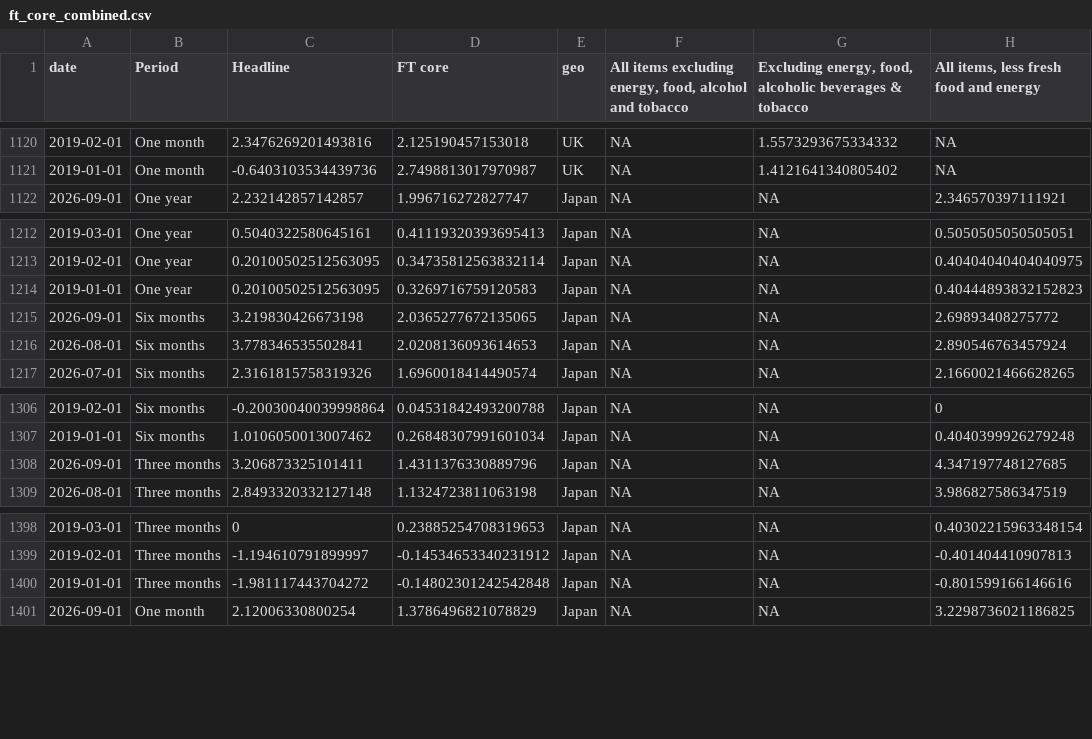
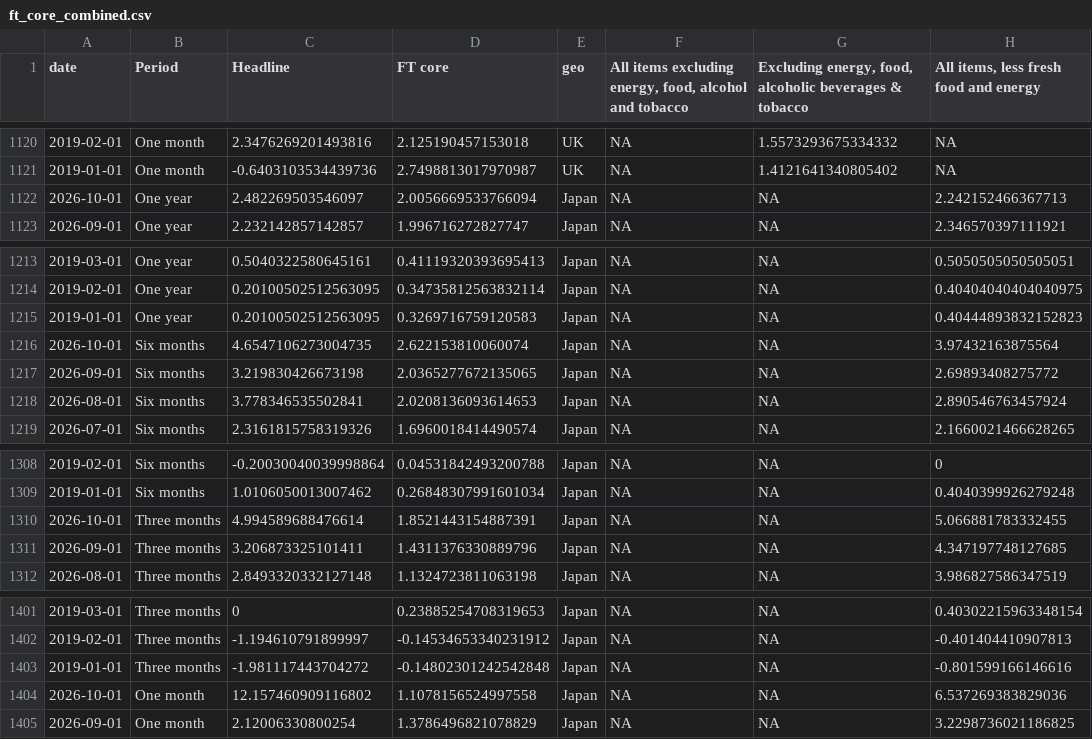
Before and after one commit to jhsuss/ft-monetary-policy-radar, a CSV file: data/ft_core_combined.csv, drawn as a sheet; only a part is shown, gaps mark what is left out; the diff names each change by its address in the sheet, - before the commit and + after, or states it on an @@ line.

Commit message:
update FT core panel

```diff
--- a/data/ft_core_combined.csv
+++ b/data/ft_core_combined.csv
+row 1122: 2026-10-01 | One year | 2.482269503546097 | 2.0056669533766094 | Japan | NA | NA | 2.242152466367713
+row 1216: 2026-10-01 | Six months | 4.6547106273004735 | 2.622153810060074 | Japan | NA | NA | 3.97432163875564
+row 1310: 2026-10-01 | Three months | 4.994589688476614 | 1.8521443154887391 | Japan | NA | NA | 5.066881783332455
+row 1404: 2026-10-01 | One month | 12.157460909116802 | 1.1078156524997558 | Japan | NA | NA | 6.537269383829036
```
